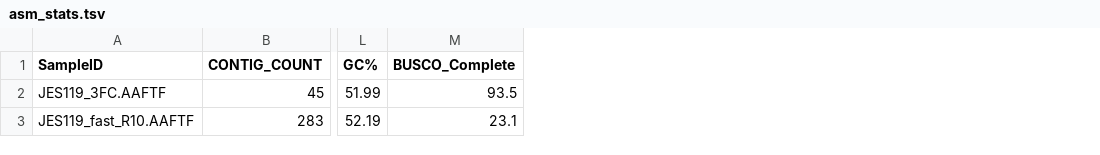
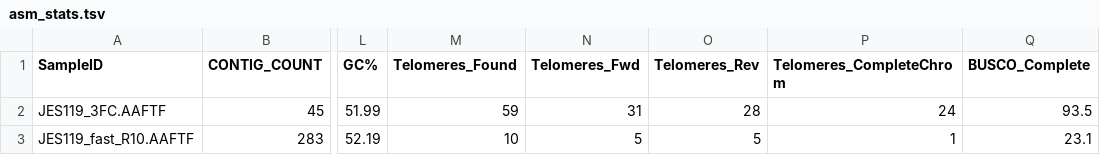
Before and after one commit to stajichlab/BlackYeast_JES119_genome, a TSV file: asm_stats.tsv, drawn as a sheet; only a part is shown, gaps mark what is left out; the diff names each change by its address in the sheet, - before the commit and + after, or states it on an @@ line.

Commit message:
updates for the canu + AAFTF polish and telomere numbers

```diff
--- a/asm_stats.tsv
+++ b/asm_stats.tsv
+column M (Telomeres_Found), rows 2-3: 59 | 10
+column N (Telomeres_Fwd), rows 2-3: 31 | 5
+column O (Telomeres_Rev), rows 2-3: 28 | 5
+column P (Telomeres_CompleteChrom), rows 2-3: 24 | 1
```
Also changed, not shown: 1 other file.
